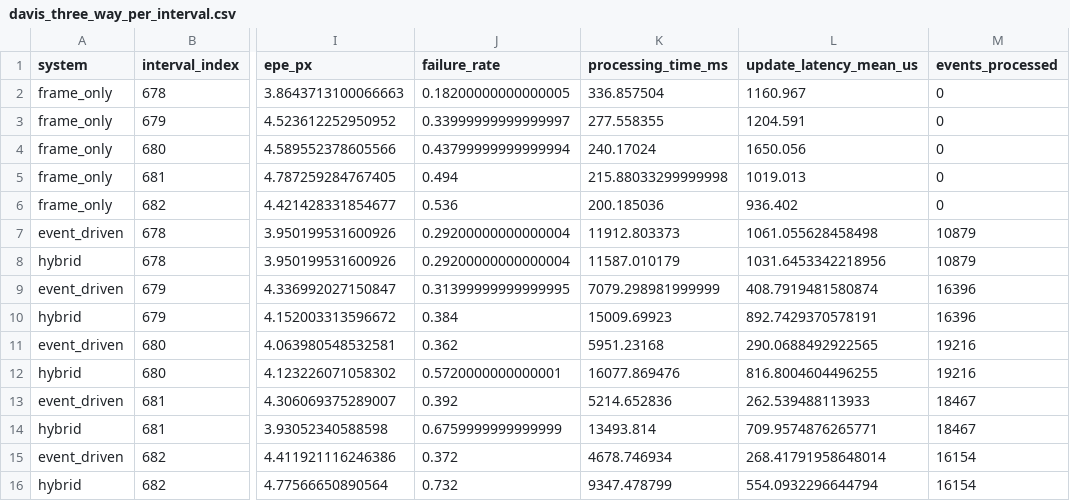
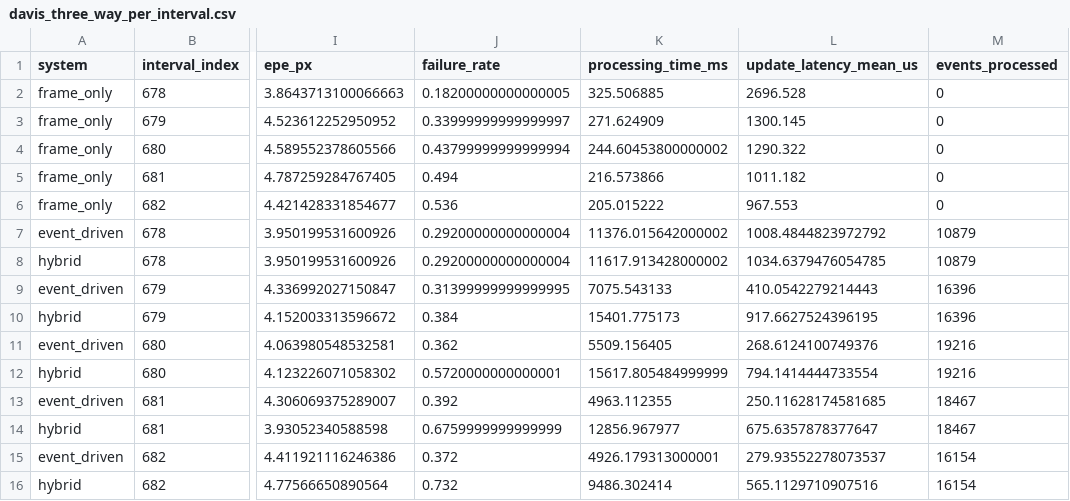
Before and after one commit to mvbc-22/SNN_VIO, a CSV file: results/three_way_comparison/davis_three_way_per_interval.csv, drawn as a sheet; only a part is shown, gaps mark what is left out; the diff names each change by its address in the sheet, - before the commit and + after, or states it on an @@ line.

```diff
--- a/results/three_way_comparison/davis_three_way_per_interval.csv
+++ b/results/three_way_comparison/davis_three_way_per_interval.csv
-K2 (processing_time_ms): 336.857504
+K2 (processing_time_ms): 325.506885
-L2 (update_latency_mean_us): 1160.967
+L2 (update_latency_mean_us): 2696.528
-K3 (processing_time_ms): 277.558355
+K3 (processing_time_ms): 271.624909
-L3 (update_latency_mean_us): 1204.591
+L3 (update_latency_mean_us): 1300.145
-K4 (processing_time_ms): 240.17024
+K4 (processing_time_ms): 244.60453800000002
-L4 (update_latency_mean_us): 1650.056
+L4 (update_latency_mean_us): 1290.322
-K5 (processing_time_ms): 215.88033299999998
+K5 (processing_time_ms): 216.573866
-L5 (update_latency_mean_us): 1019.013
+L5 (update_latency_mean_us): 1011.182
-K6 (processing_time_ms): 200.185036
+K6 (processing_time_ms): 205.015222
-L6 (update_latency_mean_us): 936.402
+L6 (update_latency_mean_us): 967.553
-K7 (processing_time_ms): 11912.803373
+K7 (processing_time_ms): 11376.015642000002
-L7 (update_latency_mean_us): 1061.055628458498
+L7 (update_latency_mean_us): 1008.4844823972792
-K8 (processing_time_ms): 11587.010179
+K8 (processing_time_ms): 11617.913428000002
-L8 (update_latency_mean_us): 1031.6453342218956
+L8 (update_latency_mean_us): 1034.6379476054785
-K9 (processing_time_ms): 7079.298981999999
+K9 (processing_time_ms): 7075.543133
-L9 (update_latency_mean_us): 408.7919481580874
+L9 (update_latency_mean_us): 410.0542279214443
-K10 (processing_time_ms): 15009.69923
+K10 (processing_time_ms): 15401.775173
-L10 (update_latency_mean_us): 892.7429370578191
+L10 (update_latency_mean_us): 917.6627524396195
-K11 (processing_time_ms): 5951.23168
+K11 (processing_time_ms): 5509.156405
-L11 (update_latency_mean_us): 290.0688492922565
+L11 (update_latency_mean_us): 268.6124100749376
-K12 (processing_time_ms): 16077.869476
+K12 (processing_time_ms): 15617.805484999999
-L12 (update_latency_mean_us): 816.8004604496255
+L12 (update_latency_mean_us): 794.1414444733554
-K13 (processing_time_ms): 5214.652836
+K13 (processing_time_ms): 4963.112355
-L13 (update_latency_mean_us): 262.539488113933
+L13 (update_latency_mean_us): 250.11628174581685
-K14 (processing_time_ms): 13493.814
+K14 (processing_time_ms): 12856.967977
-L14 (update_latency_mean_us): 709.9574876265771
+L14 (update_latency_mean_us): 675.6357878377647
-K15 (processing_time_ms): 4678.746934
+K15 (processing_time_ms): 4926.179313000001
-L15 (update_latency_mean_us): 268.41791958648014
+L15 (update_latency_mean_us): 279.93552278073537
-K16 (processing_time_ms): 9347.478799
+K16 (processing_time_ms): 9486.302414
-L16 (update_latency_mean_us): 554.0932296644794
+L16 (update_latency_mean_us): 565.1129710907516
```
Also changed, not shown: results/asynchronous_feature_tracker/davis_asynchronous_tracker_diagnostics.csv, results/dense_event_feature_extraction/window_statistics.csv, 23 other files.
